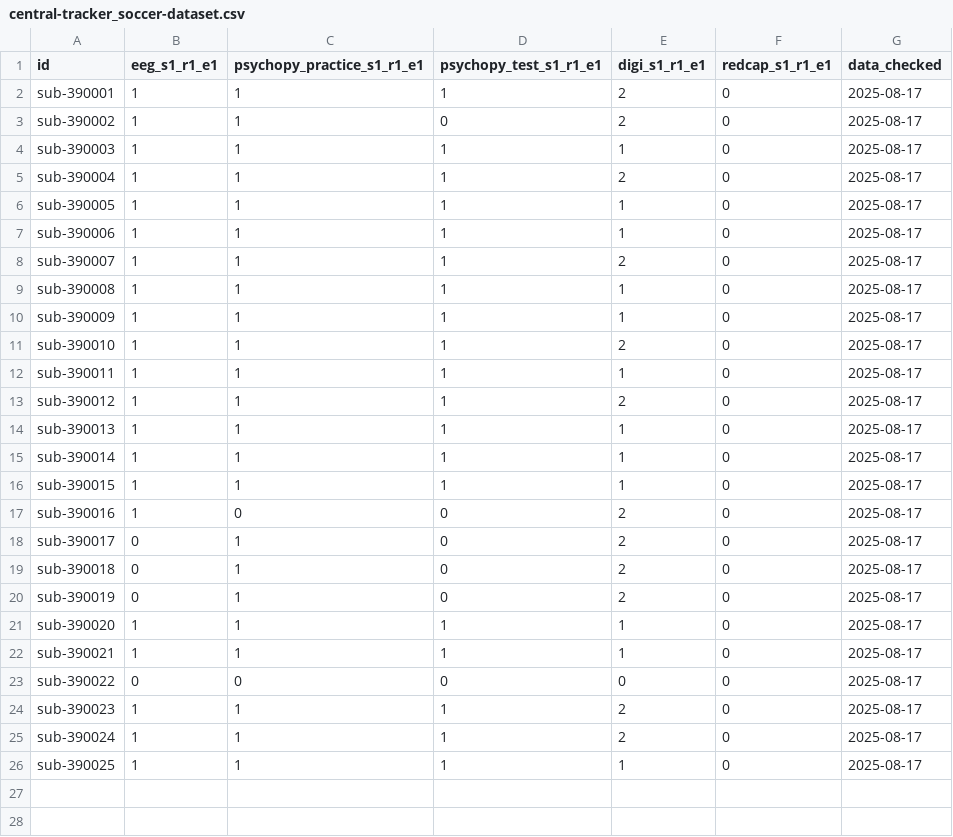
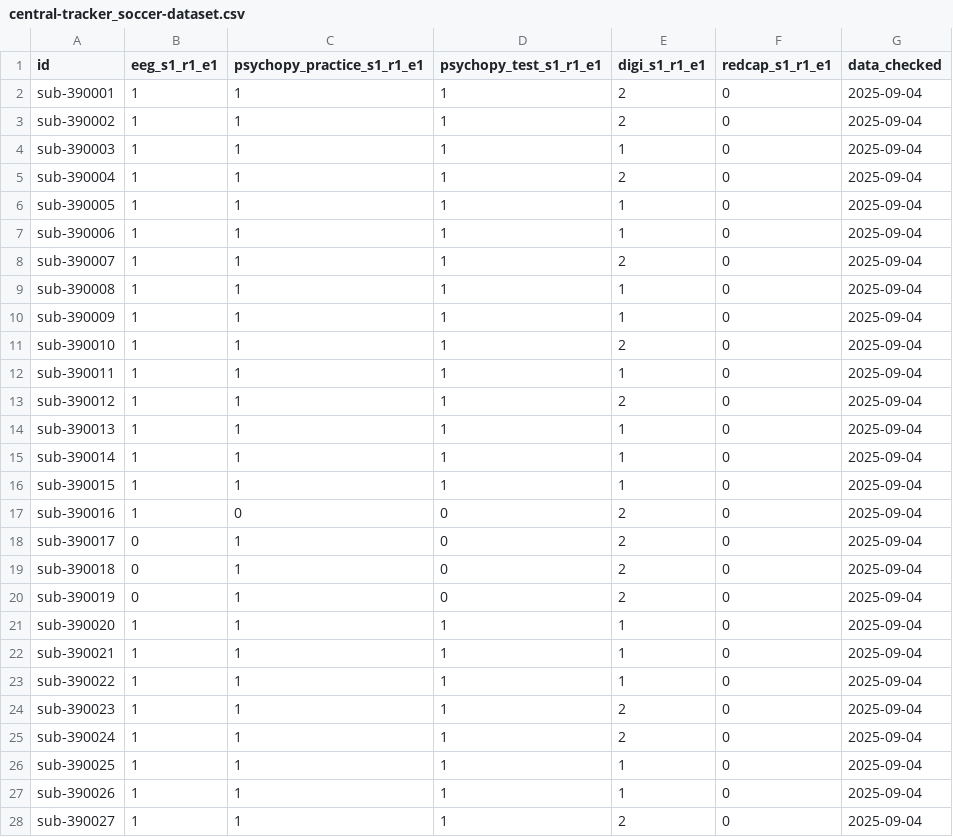
Before and after one commit to NDCLab/soccer-dataset, a CSV file: data-monitoring/central-tracker_soccer-dataset.csv, drawn as a sheet; only a part is shown; the diff covers the shown part only.

```diff
--- a/data-monitoring/central-tracker_soccer-dataset.csv
+++ b/data-monitoring/central-tracker_soccer-dataset.csv
@@ -1,26 +1,28 @@
 id,eeg_s1_r1_e1,psychopy_practice_s1_r1_e1,psychopy_test_s1_r1_e1,digi_s1_r1_e1,redcap_s1_r1_e1,data_checked
-sub-390001,1,1,1,2,0,2025-08-17
-sub-390002,1,1,0,2,0,2025-08-17
-sub-390003,1,1,1,1,0,2025-08-17
-sub-390004,1,1,1,2,0,2025-08-17
-sub-390005,1,1,1,1,0,2025-08-17
-sub-390006,1,1,1,1,0,2025-08-17
-sub-390007,1,1,1,2,0,2025-08-17
-sub-390008,1,1,1,1,0,2025-08-17
-sub-390009,1,1,1,1,0,2025-08-17
-sub-390010,1,1,1,2,0,2025-08-17
-sub-390011,1,1,1,1,0,2025-08-17
-sub-390012,1,1,1,2,0,2025-08-17
-sub-390013,1,1,1,1,0,2025-08-17
-sub-390014,1,1,1,1,0,2025-08-17
-sub-390015,1,1,1,1,0,2025-08-17
-sub-390016,1,0,0,2,0,2025-08-17
-sub-390017,0,1,0,2,0,2025-08-17
-sub-390018,0,1,0,2,0,2025-08-17
-sub-390019,0,1,0,2,0,2025-08-17
-sub-390020,1,1,1,1,0,2025-08-17
-sub-390021,1,1,1,1,0,2025-08-17
-sub-390022,0,0,0,0,0,2025-08-17
-sub-390023,1,1,1,2,0,2025-08-17
-sub-390024,1,1,1,2,0,2025-08-17
-sub-390025,1,1,1,1,0,2025-08-17
+sub-390001,1,1,1,2,0,2025-09-04
+sub-390002,1,1,1,2,0,2025-09-04
+sub-390003,1,1,1,1,0,2025-09-04
+sub-390004,1,1,1,2,0,2025-09-04
+sub-390005,1,1,1,1,0,2025-09-04
+sub-390006,1,1,1,1,0,2025-09-04
+sub-390007,1,1,1,2,0,2025-09-04
+sub-390008,1,1,1,1,0,2025-09-04
+sub-390009,1,1,1,1,0,2025-09-04
+sub-390010,1,1,1,2,0,2025-09-04
+sub-390011,1,1,1,1,0,2025-09-04
+sub-390012,1,1,1,2,0,2025-09-04
+sub-390013,1,1,1,1,0,2025-09-04
+sub-390014,1,1,1,1,0,2025-09-04
+sub-390015,1,1,1,1,0,2025-09-04
+sub-390016,1,0,0,2,0,2025-09-04
+sub-390017,0,1,0,2,0,2025-09-04
+sub-390018,0,1,0,2,0,2025-09-04
+sub-390019,0,1,0,2,0,2025-09-04
+sub-390020,1,1,1,1,0,2025-09-04
+sub-390021,1,1,1,1,0,2025-09-04
+sub-390022,1,1,1,1,0,2025-09-04
+sub-390023,1,1,1,2,0,2025-09-04
+sub-390024,1,1,1,2,0,2025-09-04
+sub-390025,1,1,1,1,0,2025-09-04
+sub-390026,1,1,1,1,0,2025-09-04
+sub-390027,1,1,1,2,0,2025-09-04
```
Also changed, not shown: 12 added rows elsewhere in this file, 24 other files.
